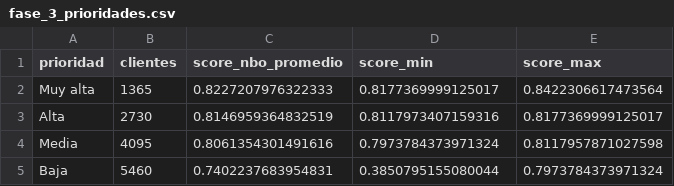
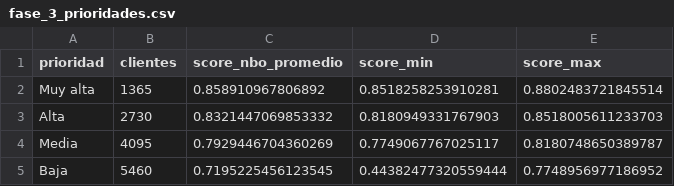
Before and after one commit to Ranisma/movistartotal-nbo-api, a CSV file: data/fase_3_prioridades.csv, drawn as a sheet.

```diff
--- a/data/fase_3_prioridades.csv
+++ b/data/fase_3_prioridades.csv
@@ -1,5 +1,5 @@
 prioridad,clientes,score_nbo_promedio,score_min,score_max
-Muy alta,1365,0.8227207976322333,0.8177369999125017,0.8422306617473564
-Alta,2730,0.8146959364832519,0.8117973407159316,0.8177369999125017
-Media,4095,0.8061354301491616,0.7973784373971324,0.8117957871027598
-Baja,5460,0.7402237683954831,0.3850795155080044,0.7973784373971324
+Muy alta,1365,0.858910967806892,0.8518258253910281,0.8802483721845514
+Alta,2730,0.8321447069853332,0.8180949331767903,0.8518005611233703
+Media,4095,0.7929446704360269,0.7749067767025117,0.8180748650389787
+Baja,5460,0.7195225456123545,0.44382477320559444,0.7748956977186952
```
Also changed, not shown: data/fase_3_resumen_canales.csv, data/fase_3_resumen_ofertas.csv.
